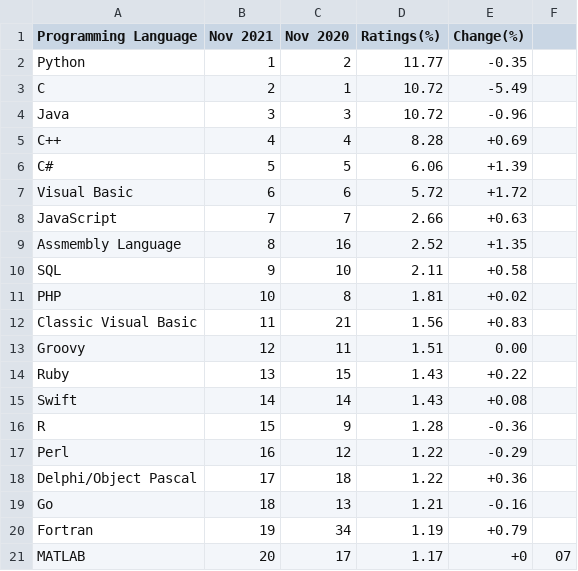
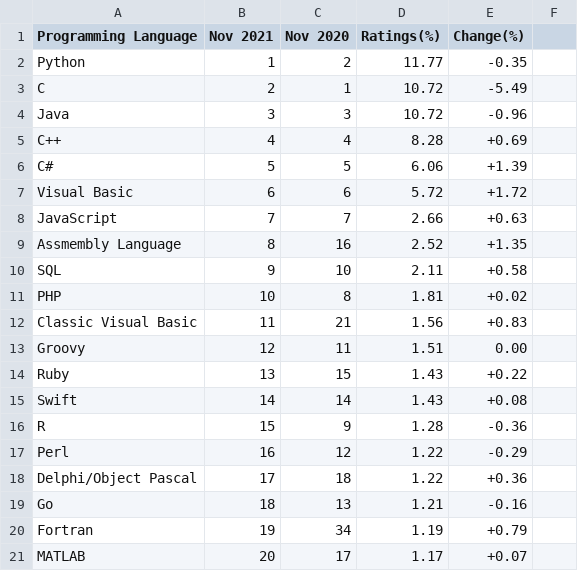
Before and after one commit to toUpperCase78/tiobe-index-ratings, a CSV file: tiobe_index_november2021.csv, drawn as a sheet.

Commit message:
TIOBE Index Ratings Top 20 - November 2021

```diff
--- a/tiobe_index_november2021.csv
+++ b/tiobe_index_november2021.csv
@@ -20,2 +20,2 @@ Go,18,13,1.21,-0.16
 Fortran,19,34,1.19,+0.79
-MATLAB,20,17,1.17,+0,07
+MATLAB,20,17,1.17,+0.07
```
